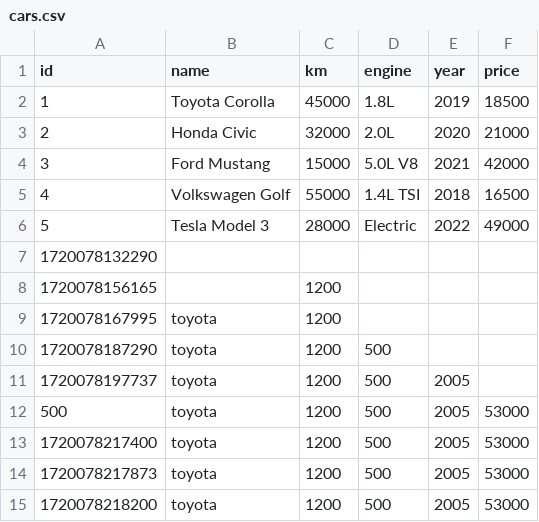
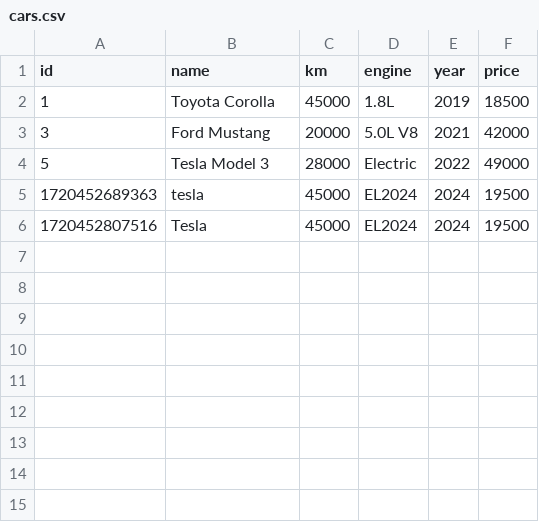
Before and after one commit to orijohnbryce/nodejs-ts, a CSV file: src/db/cars.csv, drawn as a sheet.

```diff
--- a/src/db/cars.csv
+++ b/src/db/cars.csv
@@ -2,14 +2,5 @@ id,name,km,engine,year,price
 1,Toyota Corolla,45000,1.8L,2019,18500
-2,Honda Civic,32000,2.0L,2020,21000
-3,Ford Mustang,15000,5.0L V8,2021,42000
-4,Volkswagen Golf,55000,1.4L TSI,2018,16500
+3,Ford Mustang,20000,5.0L V8,2021,42000
 5,Tesla Model 3,28000,Electric,2022,49000
-1720078132290,,,,,
-1720078156165,,1200,,,
-1720078167995,toyota,1200,,,
-1720078187290,toyota,1200,500,,
-1720078197737,toyota,1200,500,2005,
-500,toyota,1200,500,2005,53000
-1720078217400,toyota,1200,500,2005,53000
-1720078217873,toyota,1200,500,2005,53000
-1720078218200,toyota,1200,500,2005,53000
+1720452689363,tesla,45000,EL2024,2024,19500
+1720452807516,Tesla,45000,EL2024,2024,19500
```
Also changed, not shown: 2 other files.
